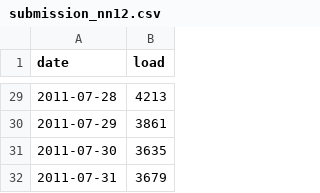
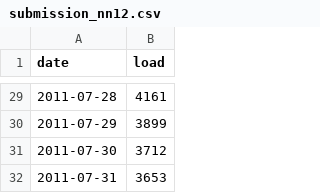
Before and after one commit to sai-powar/WhatleyPowar_ENV797_TSA_Competition_S2024, a CSV file: Output/submission_nn12.csv, drawn as a sheet; only a part is shown, gaps mark what is left out; the diff covers the shown part only.

```diff
--- a/Output/submission_nn12.csv
+++ b/Output/submission_nn12.csv
@@ -29,4 +29,4 @@
-2011-07-28,4213
-2011-07-29,3861
-2011-07-30,3635
-2011-07-31,3679
+2011-07-28,4161
+2011-07-29,3899
+2011-07-30,3712
+2011-07-31,3653
```
Also changed, not shown: 27 edited cells elsewhere in this file, 33 other files.
